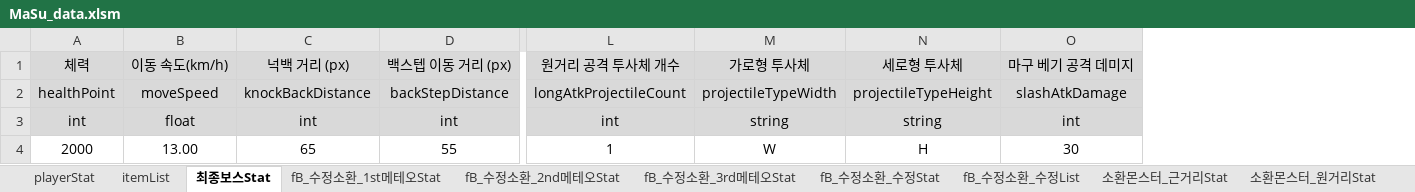
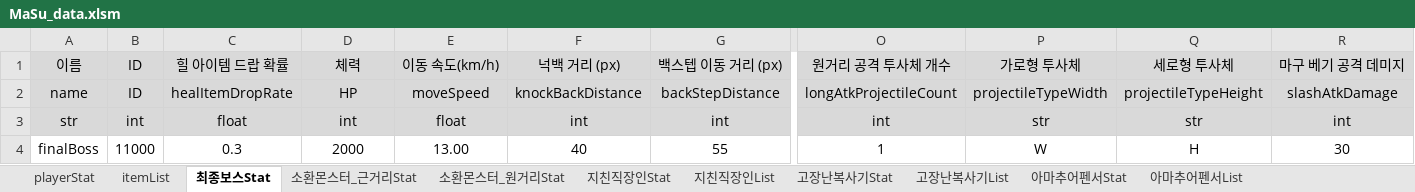
Before and after one commit to kimi5231/B1A2_project1_data, an Excel workbook: data/MaSu_data.xlsm, sheet 최종보스Stat, drawn as a sheet; only a part is shown, gaps mark what is left out; values as stored, in another font and other column widths than the file's, no borders; addresses are those after the commit; the diff names each change by its address in the sheet, - before the commit and + after, or states it on an @@ line.

```diff
--- a/data/MaSu_data.xlsm (sheet 최종보스Stat)
+++ b/data/MaSu_data.xlsm (sheet 최종보스Stat)
-sheet tab: fB_수정소환_1st메테오Stat
-sheet tab: fB_수정소환_2nd메테오Stat
-sheet tab: fB_수정소환_3rd메테오Stat
-sheet tab: fB_수정소환_수정Stat
-sheet tab: fB_수정소환_수정List
+column A, rows 1-4: 이름 | name | str | finalBoss
+column B, rows 1-4: ID | ID | int | 11000
+column C, rows 1-4: 힐 아이템 드랍 확률 | healItemDropRate | float | 0.3
-D2: healthPoint
+D2: HP
-P3: string
+P3: str
-Q3: string
+Q3: str
-F4: 65
+F4: 40
```
Also changed, not shown: sheet itemList, sheet 지친직장인List, sheet 아마추어펜서List, sheet 소환몬스터_근거리Stat, sheet 소환몬스터_원거리Stat, sheet 고장난복사기Stat, 4 more sheets, other sheet tabs, 11 other files.
